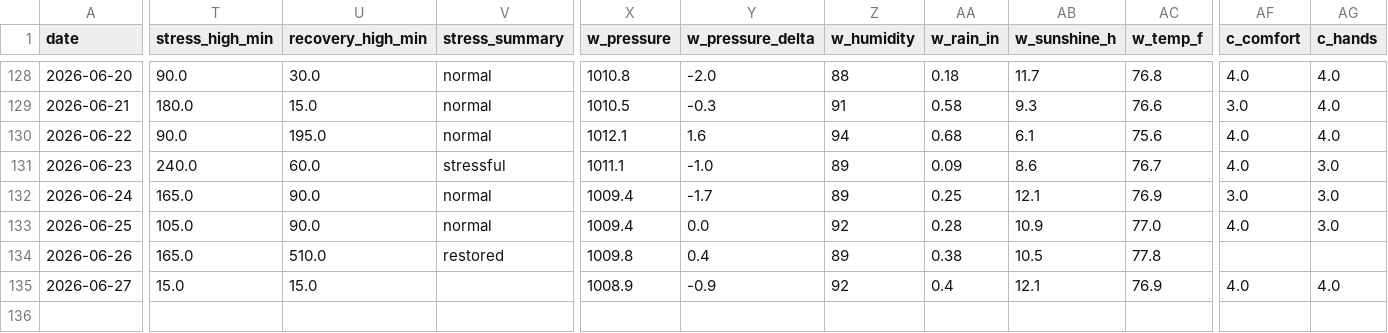
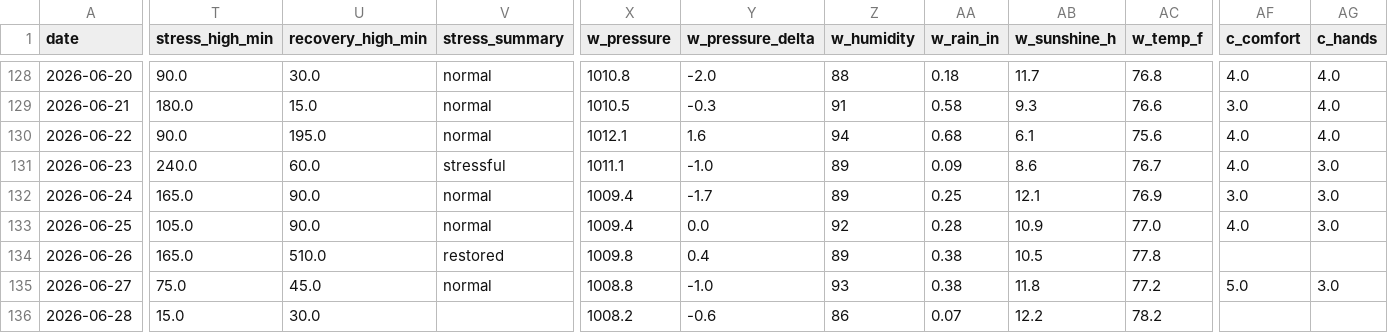
Before and after one commit to muggzzi/oura-notion-sync, a CSV file: docs/oura_history.csv, drawn as a sheet; only a part is shown, gaps mark what is left out; rows hold the shown columns only; the diff covers the shown part only; the diff names each change by its address in the sheet, - before the commit and + after, or states it on an @@ line.

```diff
--- a/docs/oura_history.csv
+++ b/docs/oura_history.csv
-T135 (stress_high_min): 15.0
+T135 (stress_high_min): 75.0
-U135 (recovery_high_min): 15.0
+U135 (recovery_high_min): 45.0
-V135 (stress_summary): (empty)
+V135 (stress_summary): normal
-X135 (w_pressure): 1008.9
+X135 (w_pressure): 1008.8
-Y135 (w_pressure_delta): -0.9
+Y135 (w_pressure_delta): -1.0
-Z135 (w_humidity): 92
+Z135 (w_humidity): 93
-AA135 (w_rain_in): 0.4
+AA135 (w_rain_in): 0.38
-AB135 (w_sunshine_h): 12.1
+AB135 (w_sunshine_h): 11.8
-AC135 (w_temp_f): 76.9
+AC135 (w_temp_f): 77.2
-AF135 (c_comfort): 4.0
+AF135 (c_comfort): 5.0
-AG135 (c_hands): 4.0
+AG135 (c_hands): 3.0
+row 136: 2026-06-28 | 15.0 | 30.0 |  | 1008.2 | -0.6 | 86 | 0.07 | 12.2 | 78.2
```
Also changed, not shown: 3 edited cells elsewhere in this file.
